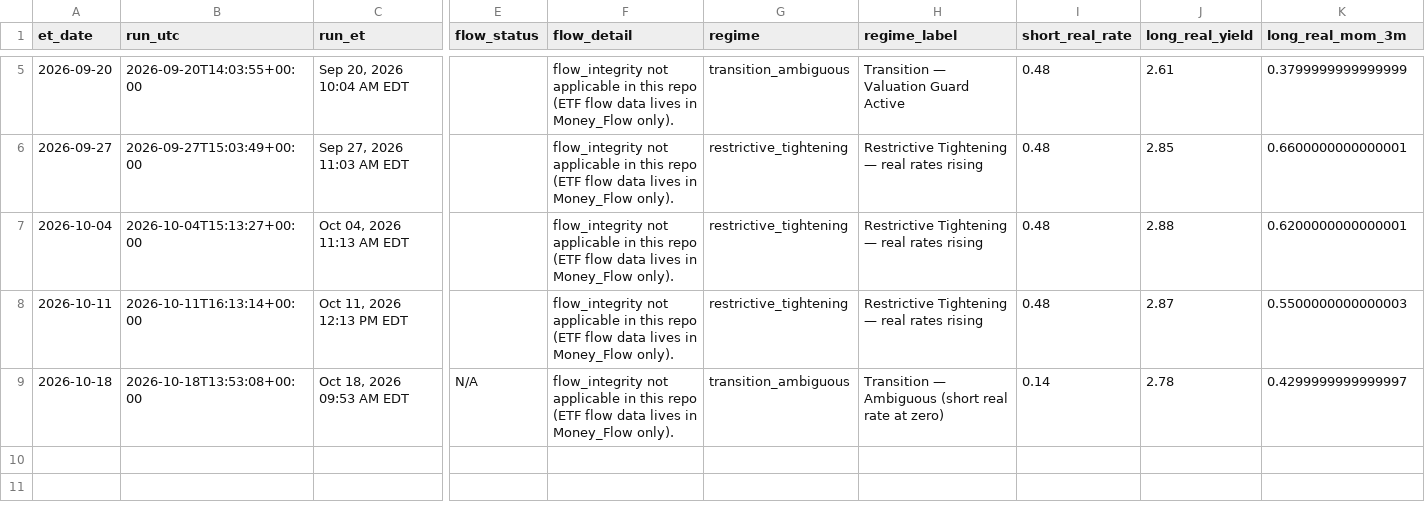
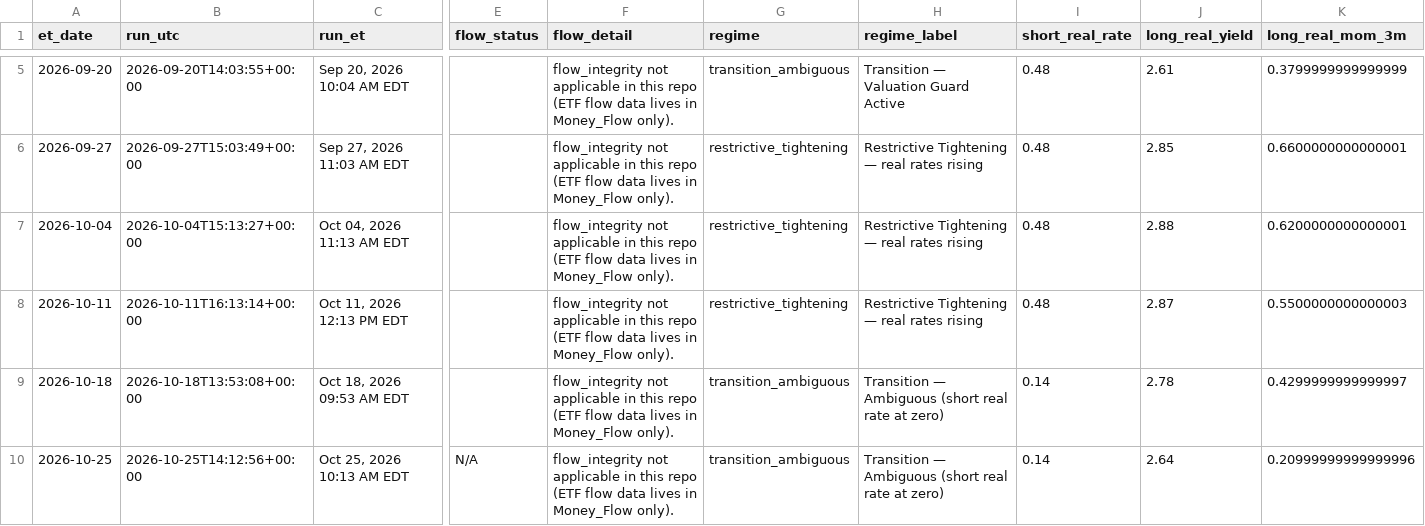
Before and after one commit to timothylundeen2008-web/Mechanically-Architected, a CSV file: Dashboard/Repression_Dashboard_Claude/logs/weekly_log.csv, drawn as a sheet; only a part is shown, gaps mark what is left out; rows hold the shown columns only; the diff names each change by its address in the sheet, - before the commit and + after, or states it on an @@ line.

```diff
--- a/Dashboard/Repression_Dashboard_Claude/logs/weekly_log.csv
+++ b/Dashboard/Repression_Dashboard_Claude/logs/weekly_log.csv
-E9 (flow_status): N/A
+E9 (flow_status): (empty)
+row 10: 2026-10-25 | 2026-10-25T14:12:56+00:00 | Oct 25, 2026 10:13 AM EDT | N/A | flow_integrity not applicable in this repo (ETF flow data lives in Money_Flow only). | transition_ambiguous | Transition — Ambiguous (short real rate at zero) | 0.14 | 2.64 | 0.20999999999999996
```
Also changed, not shown: Dashboard/Repression_Dashboard_Claude/logs/daily_log.csv, 4 other files.
